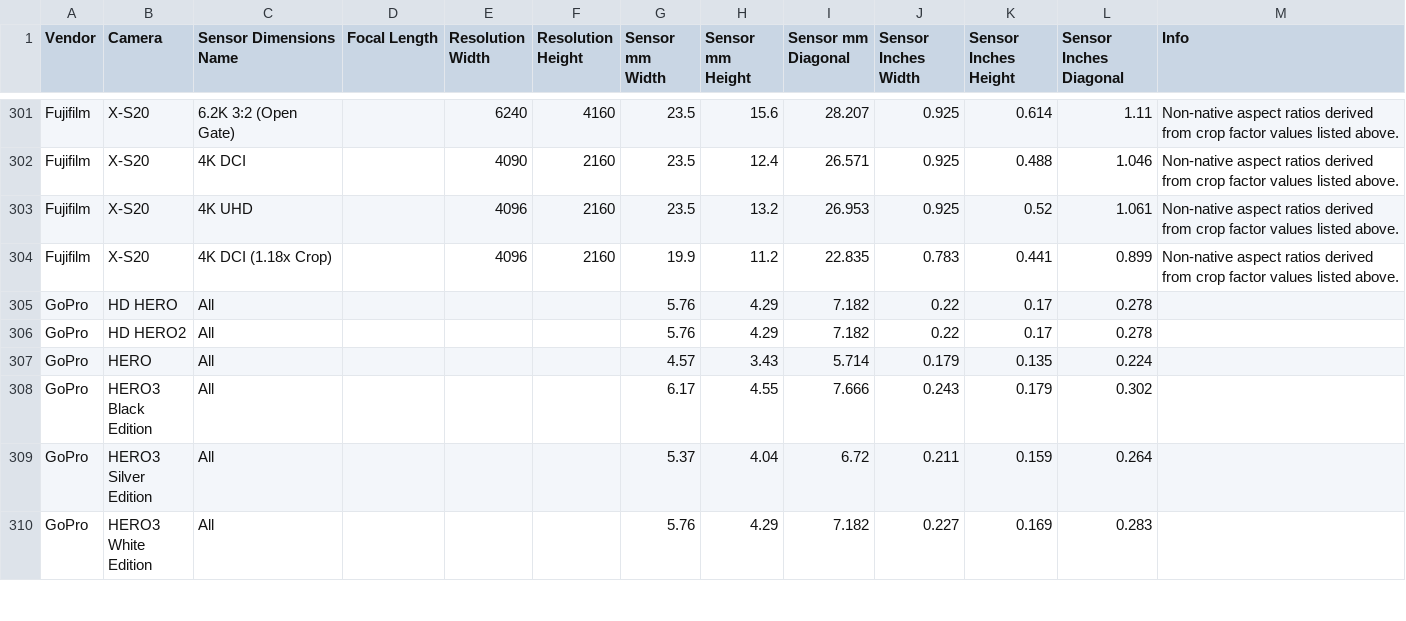
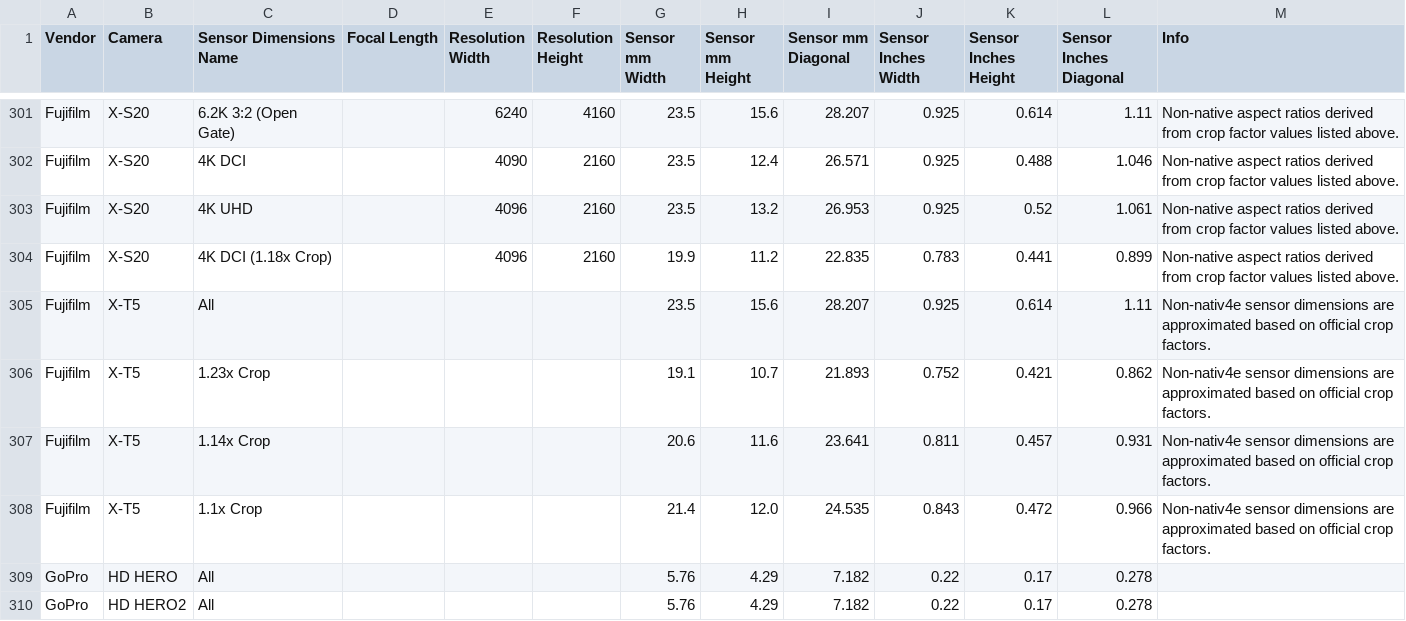
Before and after one commit to EmberLightVFX/Camera-Sensor-Database, a CSV file: data/sensors.csv, drawn as a sheet; only a part is shown, gaps mark what is left out; the shorter side is filled out with more unchanged rows.

```diff
--- a/data/sensors.csv
+++ b/data/sensors.csv
@@ -304,2 +304,6 @@ Fujifilm,X-S20,4K UHD,,4096,2160,23.5,13.2,26.953,0.925,0.52,1.061,Non-native as
 Fujifilm,X-S20,4K DCI (1.18x Crop),,4096,2160,19.9,11.2,22.835,0.783,0.441,0.899,Non-native aspect ratios derived from crop factor values listed above.
+Fujifilm,X-T5,All,,,,23.5,15.6,28.207,0.925,0.614,1.11,Non-nativ4e sensor dimensions are approximated based on official crop factors.
+Fujifilm,X-T5,1.23x Crop,,,,19.1,10.7,21.893,0.752,0.421,0.862,Non-nativ4e sensor dimensions are approximated based on official crop factors.
+Fujifilm,X-T5,1.14x Crop,,,,20.6,11.6,23.641,0.811,0.457,0.931,Non-nativ4e sensor dimensions are approximated based on official crop factors.
+Fujifilm,X-T5,1.1x Crop,,,,21.4,12.0,24.535,0.843,0.472,0.966,Non-nativ4e sensor dimensions are approximated based on official crop factors.
 GoPro,HD HERO,All,,,,5.76,4.29,7.182,0.22,0.17,0.278,
```
Also changed, not shown: 4 other files.
